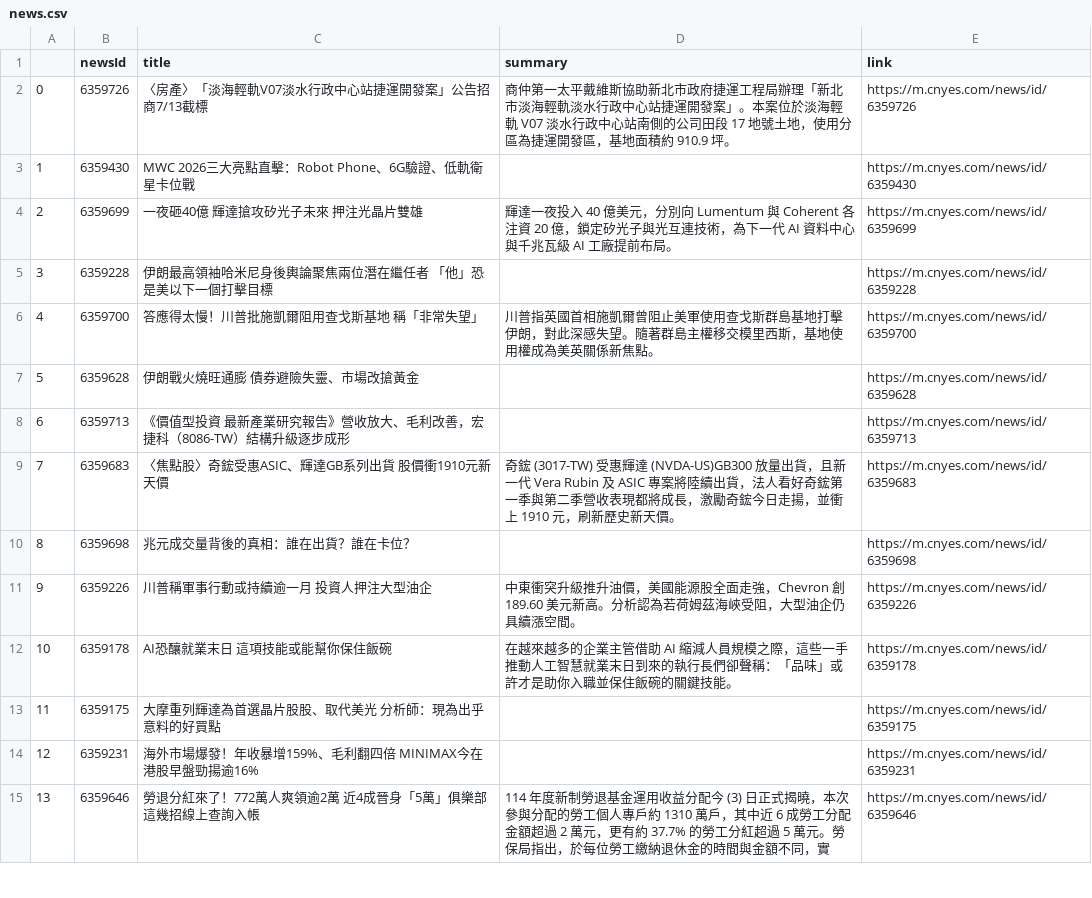
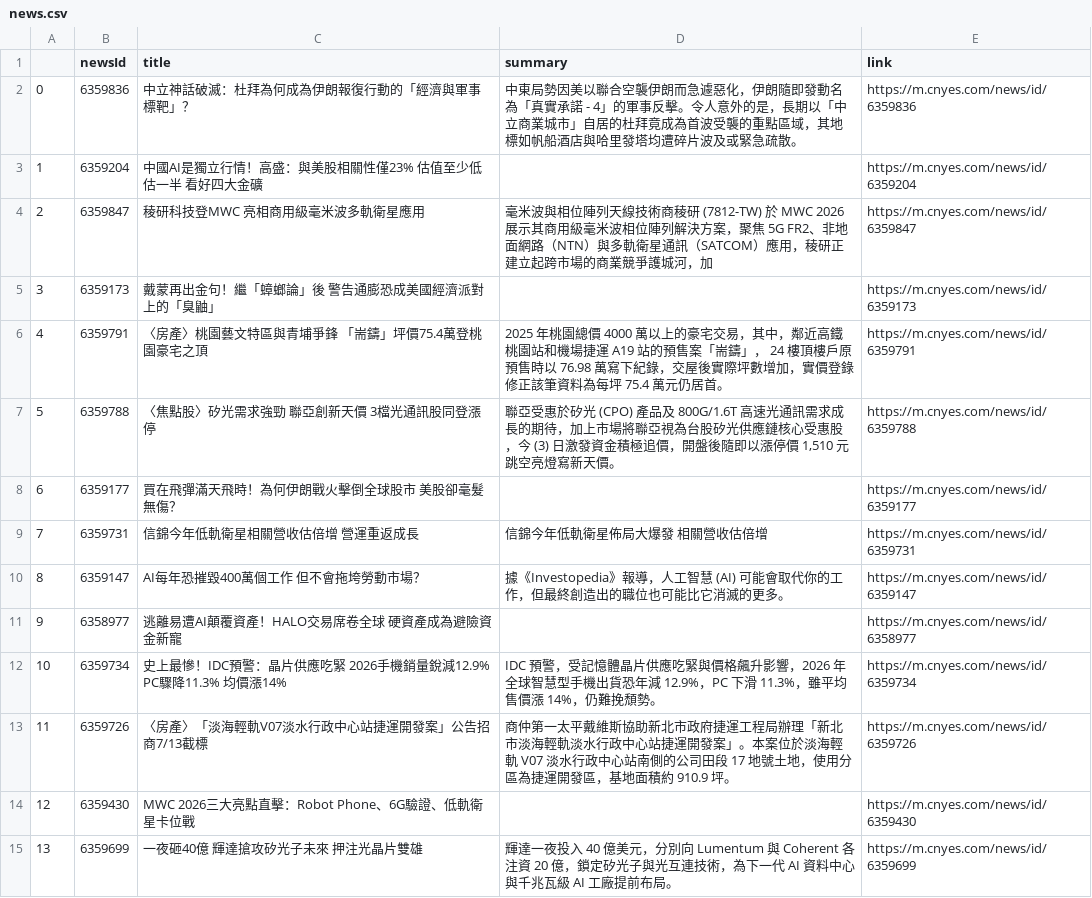
Before and after one commit to sonia9453/test_github_actions, a CSV file: news.csv, drawn as a sheet; only a part is shown; the shorter side is filled out with more unchanged rows; addresses are those after the commit; the diff names each change by its address in the sheet, - before the commit and + after, or states it on an @@ line.

Commit message:
更新鉅亨網

```diff
--- a/news.csv
+++ b/news.csv
+row 2: 0 | 6359836 | 中立神話破滅：杜拜為何成為伊朗報復行動的「經濟與軍事標靶」？ | 中東局勢因美以聯合空襲伊朗而急遽惡化，伊朗隨即發動名為「真實承諾 - 4」的軍事反擊。令人意外的是，長期以「中立商業城市」自居的杜拜竟成為首波受襲的重點區域，其地標如帆船酒店與哈里發塔均遭碎片波及或緊急疏散。 | https://m.cnyes.com/news/id/6359836
+row 3: 1 | 6359204 | 中國AI是獨立行情！高盛：與美股相關性僅23% 估值至少低估一半 看好四大金礦 |  | https://m.cnyes.com/news/id/6359204
+row 4: 2 | 6359847 | 稜研科技登MWC 亮相商用級毫米波多軌衛星應用 | 毫米波與相位陣列天線技術商稜研 (7812-TW) 於 MWC 2026 展示其商用級毫米波相位陣列解決方案，聚焦 5G FR2、非地面網路（NTN）與多軌衛星通訊（SATCOM）應用，稜研正建立起跨市場的商業競爭護城河，加 | https://m.cnyes.com/news/id/6359847
+row 5: 3 | 6359173 | 戴蒙再出金句！繼「蟑螂論」後 警告通膨恐成美國經濟派對上的「臭鼬」 |  | https://m.cnyes.com/news/id/6359173
+row 6: 4 | 6359791 | 〈房產〉桃園藝文特區與青埔爭鋒 「耑鑄」坪價75.4萬登桃園豪宅之頂 | 2025 年桃園總價 4000 萬以上的豪宅交易，其中，鄰近高鐵桃園站和機場捷運 A19 站的預售案「耑鑄」， 24 樓頂樓戶原預售時以 76.98 萬寫下紀錄，交屋後實際坪數增加，實價登錄修正該筆資料為每坪 75.4 萬元仍居首。 | https://m.cnyes.com/news/id/6359791
+row 7: 5 | 6359788 | 〈焦點股〉矽光需求強勁 聯亞創新天價 3檔光通訊股同登漲停 | 聯亞受惠於矽光 (CPO) 產品及 800G/1.6T 高速光通訊需求成長的期待，加上市場將聯亞視為台股矽光供應鏈核心受惠股，今 (3) 日激發資金積極追價，開盤後隨即以漲停價 1,510 元跳空亮燈寫新天價。 | https://m.cnyes.com/news/id/6359788
+row 8: 6 | 6359177 | 買在飛彈滿天飛時！為何伊朗戰火擊倒全球股市 美股卻毫髮無傷？ |  | https://m.cnyes.com/news/id/6359177
+row 9: 7 | 6359731 | 信錦今年低軌衛星相關營收估倍增 營運重返成長 | 信錦今年低軌衛星佈局大爆發 相關營收估倍增 | https://m.cnyes.com/news/id/6359731
+row 10: 8 | 6359147 | AI每年恐摧毀400萬個工作 但不會拖垮勞動市場？ | 據《Investopedia》報導，人工智慧 (AI) 可能會取代你的工作，但最終創造出的職位也可能比它消滅的更多。 | https://m.cnyes.com/news/id/6359147
+row 11: 9 | 6358977 | 逃離易遭AI顛覆資產！HALO交易席卷全球 硬資產成為避險資金新寵 |  | https://m.cnyes.com/news/id/6358977
+row 12: 10 | 6359734 | 史上最慘！IDC預警：晶片供應吃緊 2026手機銷量銳減12.9% PC驟降11.3% 均價漲14% | IDC 預警，受記憶體晶片供應吃緊與價格飆升影響，2026 年全球智慧型手機出貨恐年減 12.9%，PC 下滑 11.3%，雖平均售價漲 14%，仍難挽頹勢。 | https://m.cnyes.com/news/id/6359734
@@ column A renumbered from row 13 down @@
```
